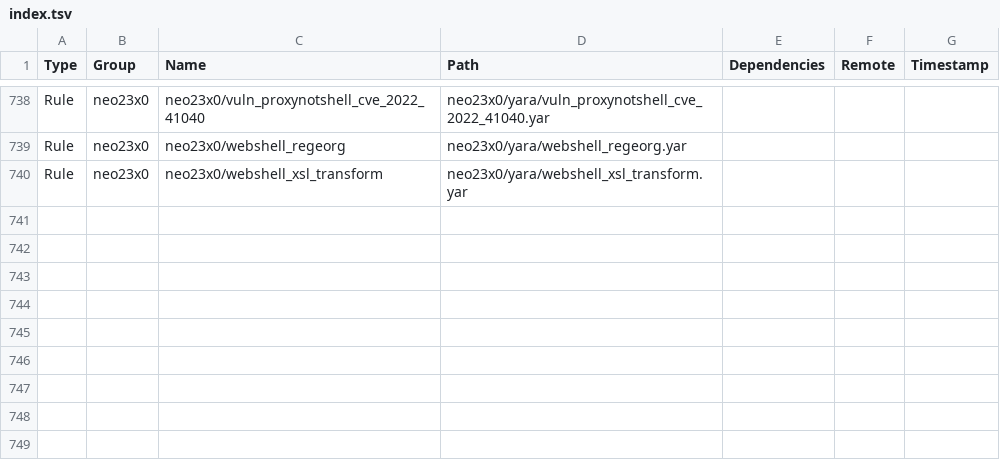
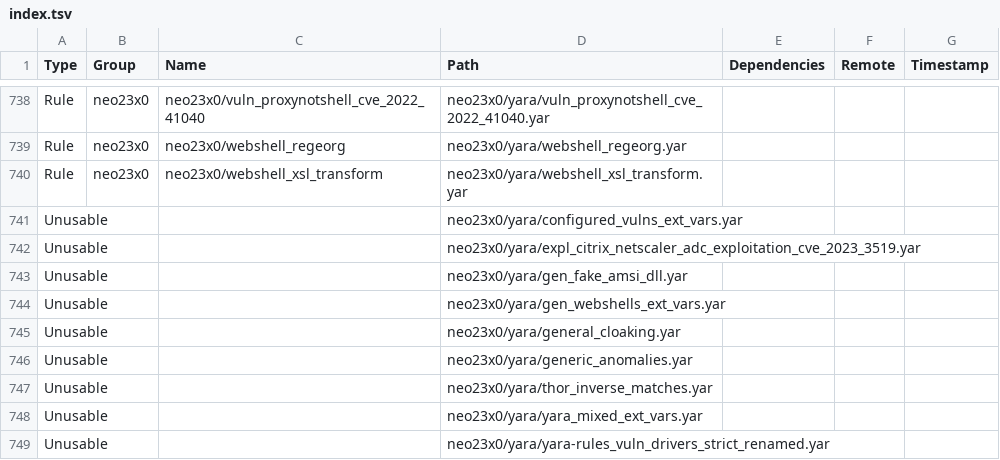
Before and after one commit to hugoalh/scan-virus-ghaction-assets, a TSV file: yara/index.tsv, drawn as a sheet; only a part is shown, gaps mark what is left out.

```diff
--- a/yara/index.tsv
+++ b/yara/index.tsv
@@ -740 +740,10 @@ Rule	neo23x0	neo23x0/webshell_regeorg	neo23x0/yara/webshell_regeorg.yar
 Rule	neo23x0	neo23x0/webshell_xsl_transform	neo23x0/yara/webshell_xsl_transform.yar			
+Unusable			neo23x0/yara/configured_vulns_ext_vars.yar			
+Unusable			neo23x0/yara/expl_citrix_netscaler_adc_exploitation_cve_2023_3519.yar			
+Unusable			neo23x0/yara/gen_fake_amsi_dll.yar			
+Unusable			neo23x0/yara/gen_webshells_ext_vars.yar			
+Unusable			neo23x0/yara/general_cloaking.yar			
+Unusable			neo23x0/yara/generic_anomalies.yar			
+Unusable			neo23x0/yara/thor_inverse_matches.yar			
+Unusable			neo23x0/yara/yara_mixed_ext_vars.yar			
+Unusable			neo23x0/yara/yara-rules_vuln_drivers_strict_renamed.yar			
```
Also changed, not shown: 2 other files.
